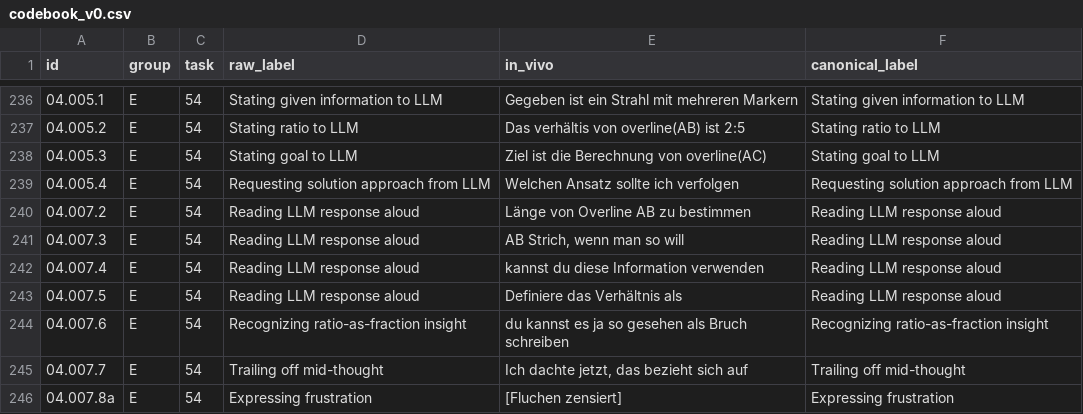
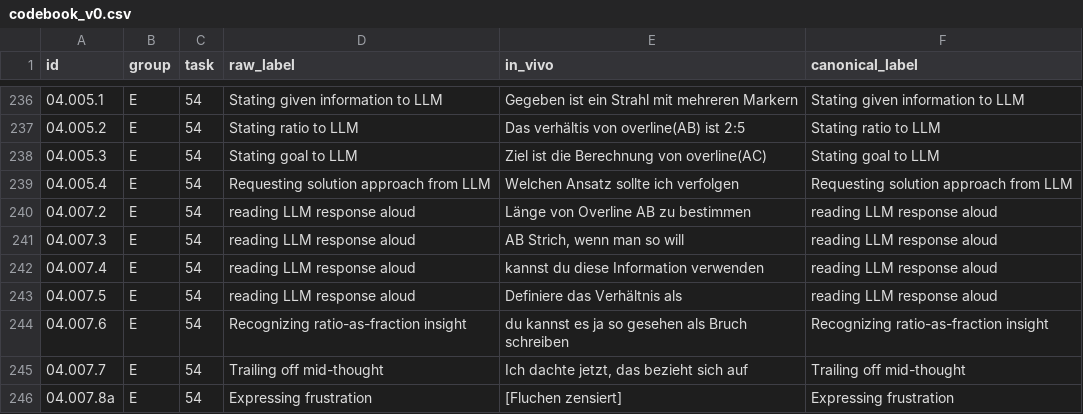
Before and after one commit to nimble-byte/thesis-code, a CSV file: transcripts/codebooks/codebook_v0.csv, drawn as a sheet; only a part is shown, gaps mark what is left out; the diff covers the shown part only.

```diff
--- a/transcripts/codebooks/codebook_v0.csv
+++ b/transcripts/codebooks/codebook_v0.csv
@@ -239,6 +239,6 @@ id,group,task,raw_label,in_vivo,canonical_label
 04.005.4,E,54,Requesting solution approach from LLM,Welchen Ansatz sollte ich verfolgen,Requesting solution approach from LLM
-04.007.2,E,54,Reading LLM response aloud,Länge von Overline AB zu bestimmen,Reading LLM response aloud
-04.007.3,E,54,Reading LLM response aloud,"AB Strich, wenn man so will",Reading LLM response aloud
-04.007.4,E,54,Reading LLM response aloud,kannst du diese Information verwenden,Reading LLM response aloud
-04.007.5,E,54,Reading LLM response aloud,Definiere das Verhältnis als,Reading LLM response aloud
+04.007.2,E,54,reading LLM response aloud,Länge von Overline AB zu bestimmen,reading LLM response aloud
+04.007.3,E,54,reading LLM response aloud,"AB Strich, wenn man so will",reading LLM response aloud
+04.007.4,E,54,reading LLM response aloud,kannst du diese Information verwenden,reading LLM response aloud
+04.007.5,E,54,reading LLM response aloud,Definiere das Verhältnis als,reading LLM response aloud
 04.007.6,E,54,Recognizing ratio-as-fraction insight,du kannst es ja so gesehen als Bruch schreiben,Recognizing ratio-as-fraction insight
```
Also changed, not shown: 24 edited cells elsewhere in this file, transcripts/codebooks/codebook_v1.csv, transcripts/codebooks/codebook_v1.view.csv, 11 other files.
